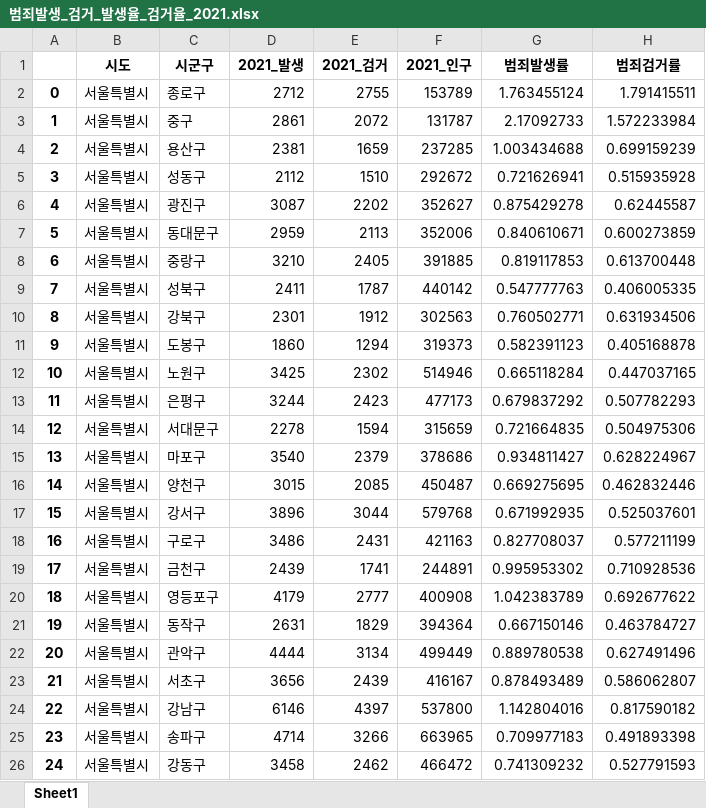
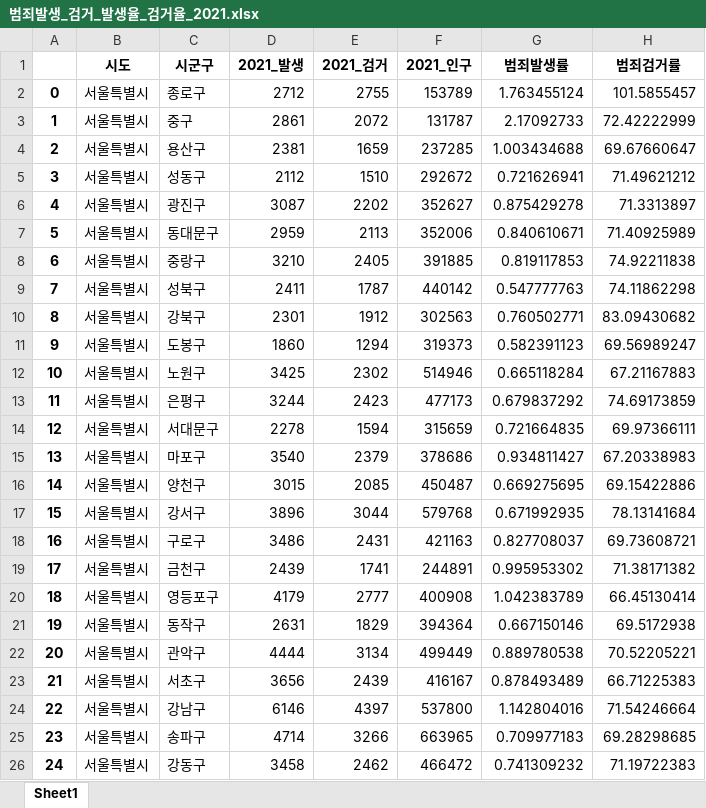
Before and after one commit to playdata-team1/team_1, an Excel workbook: team_1/data_21_전처리/범죄/범죄발생_검거_발생율_검거율_2021.xlsx, sheet Sheet1, drawn as a sheet; values as stored, in another font and other column widths than the file's, no borders; the diff names each change by its address in the sheet, - before the commit and + after, or states it on an @@ line.

```diff
--- a/team_1/data_21_전처리/범죄/범죄발생_검거_발생율_검거율_2021.xlsx (sheet Sheet1)
+++ b/team_1/data_21_전처리/범죄/범죄발생_검거_발생율_검거율_2021.xlsx (sheet Sheet1)
-H2 (범죄검거률): 1.791415511
+H2 (범죄검거률): 101.5855457
-H3 (범죄검거률): 1.572233984
+H3 (범죄검거률): 72.42222999
-H4 (범죄검거률): 0.699159239
+H4 (범죄검거률): 69.67660647
-H5 (범죄검거률): 0.515935928
+H5 (범죄검거률): 71.49621212
-H6 (범죄검거률): 0.62445587
+H6 (범죄검거률): 71.3313897
-H7 (범죄검거률): 0.600273859
+H7 (범죄검거률): 71.40925989
-H8 (범죄검거률): 0.613700448
+H8 (범죄검거률): 74.92211838
-H9 (범죄검거률): 0.406005335
+H9 (범죄검거률): 74.11862298
-H10 (범죄검거률): 0.631934506
+H10 (범죄검거률): 83.09430682
-H11 (범죄검거률): 0.405168878
+H11 (범죄검거률): 69.56989247
-H12 (범죄검거률): 0.447037165
+H12 (범죄검거률): 67.21167883
-H13 (범죄검거률): 0.507782293
+H13 (범죄검거률): 74.69173859
-H14 (범죄검거률): 0.504975306
+H14 (범죄검거률): 69.97366111
-H15 (범죄검거률): 0.628224967
+H15 (범죄검거률): 67.20338983
-H16 (범죄검거률): 0.462832446
+H16 (범죄검거률): 69.15422886
-H17 (범죄검거률): 0.525037601
+H17 (범죄검거률): 78.13141684
-H18 (범죄검거률): 0.577211199
+H18 (범죄검거률): 69.73608721
-H19 (범죄검거률): 0.710928536
+H19 (범죄검거률): 71.38171382
-H20 (범죄검거률): 0.692677622
+H20 (범죄검거률): 66.45130414
-H21 (범죄검거률): 0.463784727
+H21 (범죄검거률): 69.5172938
-H22 (범죄검거률): 0.627491496
+H22 (범죄검거률): 70.52205221
-H23 (범죄검거률): 0.586062807
+H23 (범죄검거률): 66.71225383
-H24 (범죄검거률): 0.817590182
+H24 (범죄검거률): 71.54246664
-H25 (범죄검거률): 0.491893398
+H25 (범죄검거률): 69.28298685
-H26 (범죄검거률): 0.527791593
+H26 (범죄검거률): 71.19722383
```
Also changed, not shown: 3 other files.
